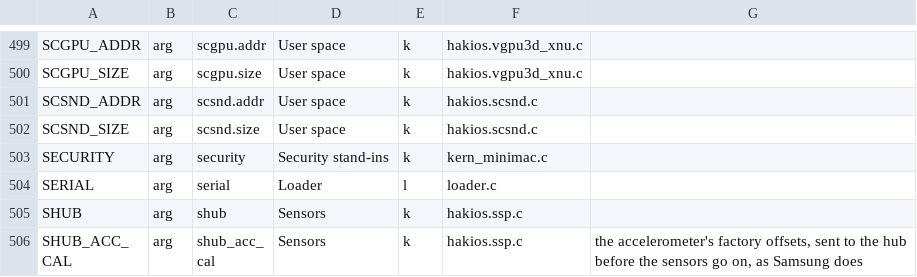
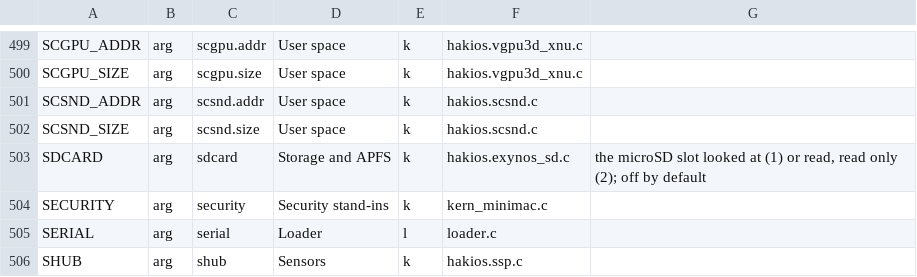
Before and after one commit to Scion-Project/scion-kernel, a TSV file: configs/symbols.tsv, drawn as a sheet; only a part is shown, gaps mark what is left out; the shorter side is filled out with more unchanged rows; the diff names each change by its address in the sheet, - before the commit and + after, or states it on an @@ line.

Commit message:
microSD on the Galaxy S9, read only (sdcard=, off by default): Jesvi-iOS's driver moved to the 9810's dwmmc2
The previous commit brought in Jesvi-iOS's S20 microSD driver and its IOMedia unchanged (jesvi-eulah: redwood_sdcard.c
at b35cfdc, RedwoodSDMedia.cpp at 0b6bce9, APSL-2.0). This one moves them to the S9 and makes them read only:

- the controller: dwmmc2 at 0x11500000 (Samsung's DT, Scion's XNU-MICROSD.md), still the 64-bit FIFO and S-Boot-style
  use of a slot left initialised; required now: VERID x270a, HCON data width 2, PWREN, CLKENA, CTYPE 4-bit;
- before the controller is read, the card-detect pin (GPA1-5, 0x14050044 bit 5) and the three clock gates (CMU top
  0x1a242070, FSYS1 0x11402030/0x11402034) are read; with the FSYS1 gates not forced on the controller is not touched
  (sdcard=1 writes nothing at all; sdcard=2 forces the gates on, read back, as XNU-MICROSD.md 2.3 step 2);
- read only: the CMD24 path removed, write() EROFS, DKIOCISWRITABLE 0, the IOMedia Writable no;
- boot-arg sdcard= (0 by default, 1 a look, 2 the card), sysctls under kern.hakios, names hakios_*;
- driver EXYNOS_SD in drivers/storage/conf, drivers/map, started from hakios_input_init after UFS, a stub.

docs/devices/starlte-microsd.md compares it with Jesvi's and with XNU-MICROSD.md and has the test plan. Not run on a
phone: whether anything leaves the S9's card initialised is what sdcard=1 answers first. Files needs lifs.kext, which
Scion does not load yet (Jesvi-iOS d838091, 6139189). Credited in NOTICE.

```diff
--- a/configs/symbols.tsv
+++ b/configs/symbols.tsv
+row 503: SDCARD | arg | sdcard | Storage and APFS | k | hakios.exynos_sd.c | the microSD slot looked at (1) or read, read only (2); off by default
```
Also changed, not shown: 13 other files.
